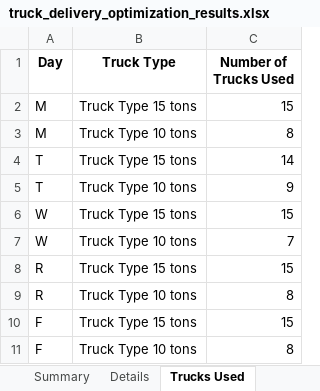
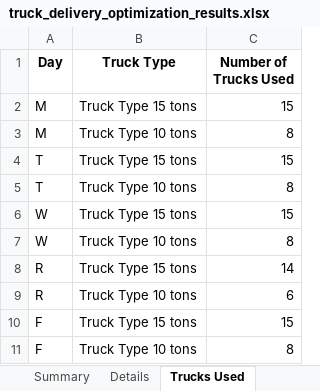
Before and after one commit to nagakarthik-dot/descrete-optimization, an Excel workbook: delivery system/truck_delivery_optimization_results.xlsx, sheet Trucks Used, drawn as a sheet; values as stored, in another font and other column widths than the file's, no borders; the diff names each change by its address in the sheet, - before the commit and + after, or states it on an @@ line.

```diff
--- a/delivery system/truck_delivery_optimization_results.xlsx (sheet Trucks Used)
+++ b/delivery system/truck_delivery_optimization_results.xlsx (sheet Trucks Used)
-C4 (Number of Trucks Used): 14
+C4 (Number of Trucks Used): 15
-C5 (Number of Trucks Used): 9
+C5 (Number of Trucks Used): 8
-C7 (Number of Trucks Used): 7
+C7 (Number of Trucks Used): 8
-C8 (Number of Trucks Used): 15
+C8 (Number of Trucks Used): 14
-C9 (Number of Trucks Used): 8
+C9 (Number of Trucks Used): 6
```
Also changed, not shown: sheet Summary, sheet Details, sheet Truck Assignments, sheet Patterns Used, 1 other file.
